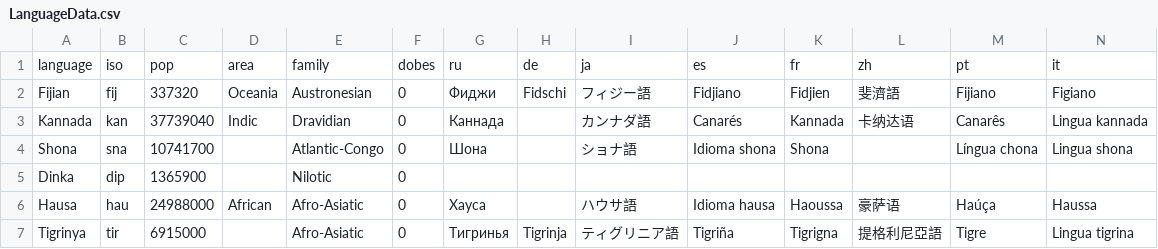
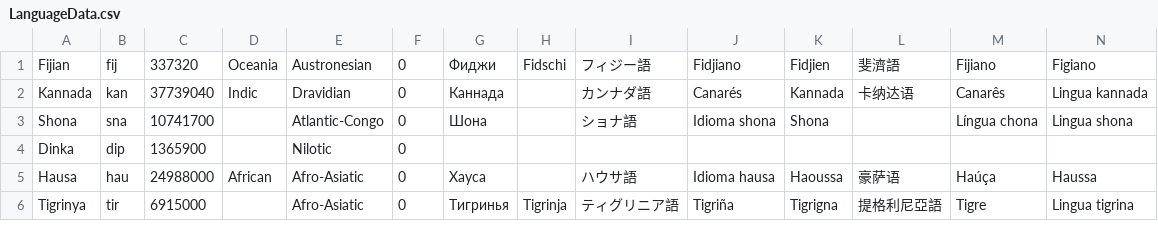
Before and after one commit to languageininteraction/LanguageMemoryApp, a CSV file: gwt-cordova/src/main/csv/LanguageData.csv, drawn as a sheet; only a part is shown; rows hold the shown columns only; the diff names each change by its address in the sheet, - before the commit and + after, or states it on an @@ line.

Commit message:
Updated the languages CSV and the Guess round screen SVG for the new map data points. Bumped the version numbers.

```diff
--- a/gwt-cordova/src/main/csv/LanguageData.csv
+++ b/gwt-cordova/src/main/csv/LanguageData.csv
-row 1: language | iso | pop | area | family | dobes | ru | de | ja | es | fr | zh | pt | it
```
Also changed, not shown: 4 other files.
